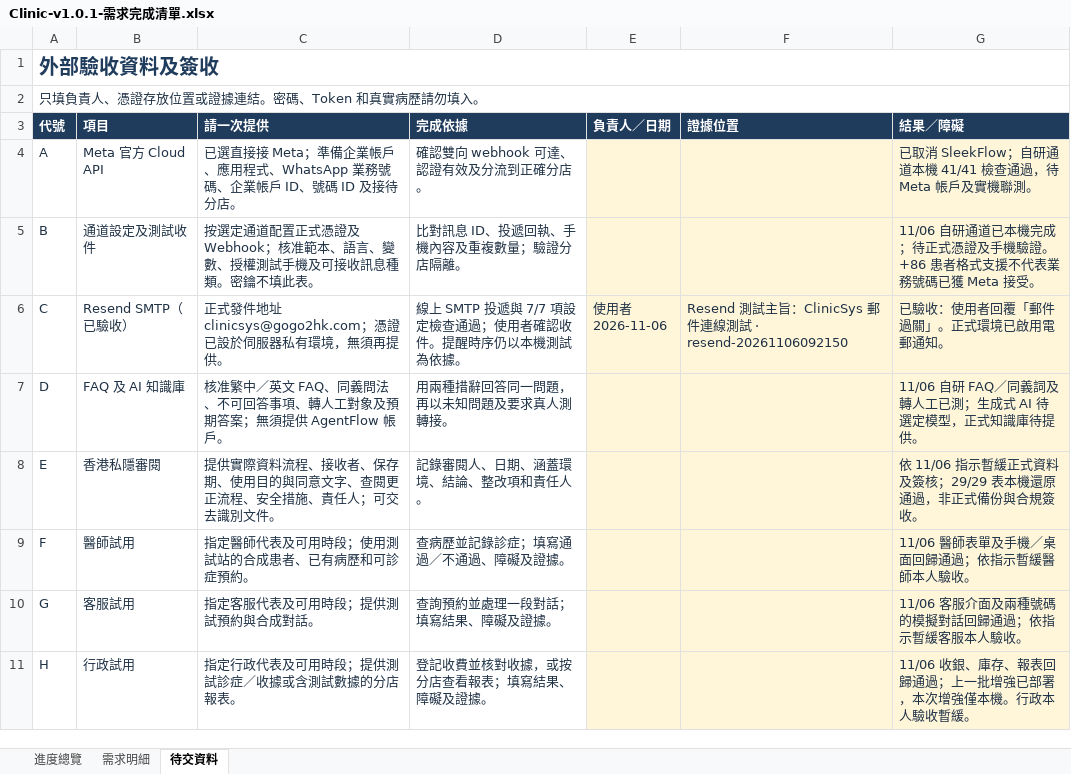
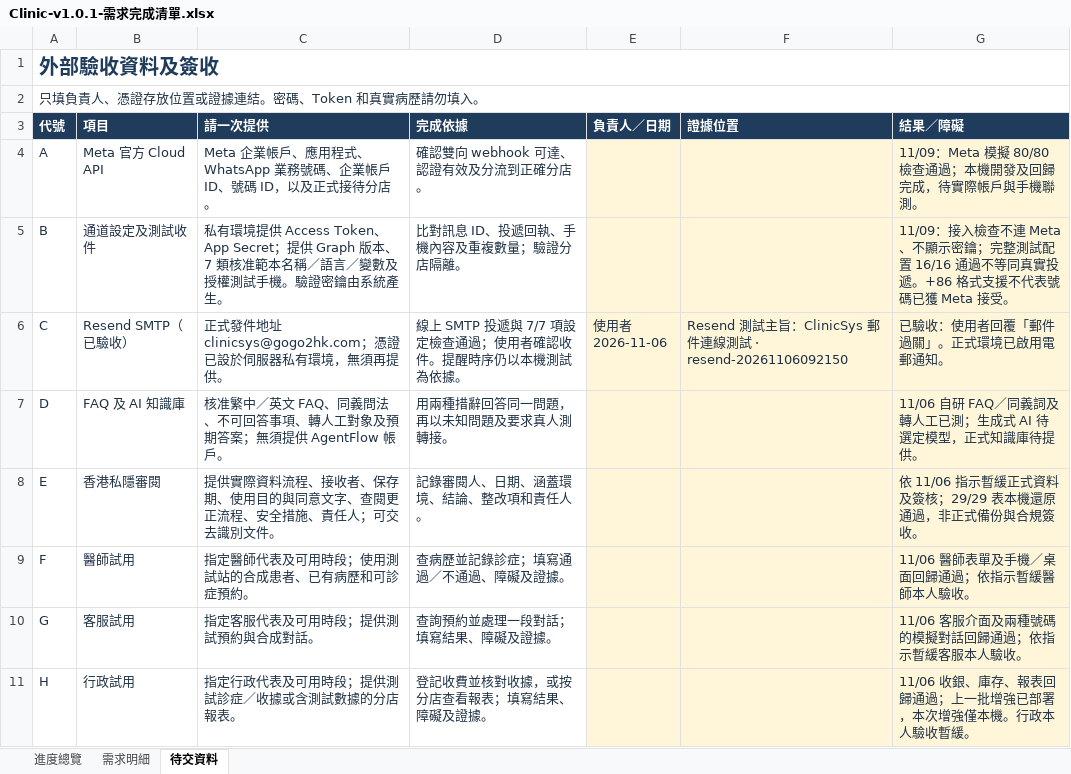
Before and after one commit to tanstudio/clinicsys, an Excel workbook: outputs/01a1a478-e603-75c0-9732-48c809a5be51/Clinic-v1.0.1-需求完成清單.xlsx, sheet 待交資料, drawn as a sheet; values as stored, in another font and other column widths than the file's, no borders; the diff names each change by its address in the sheet, - before the commit and + after, or states it on an @@ line.

Commit message:
[fix]: 完善 Meta 接入前检查并修复客服接手与分店路由
- 阻止过期指令换店与无效客服指派

- 隔离损坏消息并补齐 80 项模拟验证

- 增加 16 项无密钥泄露的接入检查并更新需求清单

```diff
--- a/outputs/01a1a478-e603-75c0-9732-48c809a5be51/Clinic-v1.0.1-需求完成清單.xlsx (sheet 待交資料)
+++ b/outputs/01a1a478-e603-75c0-9732-48c809a5be51/Clinic-v1.0.1-需求完成清單.xlsx (sheet 待交資料)
-C4 (請一次提供): 已選直接接 Meta；準備企業帳戶、應用程式、WhatsApp 業務號碼、企業帳戶 ID、號碼 ID 及接待分店…
+C4 (請一次提供): Meta 企業帳戶、應用程式、WhatsApp 業務號碼、企業帳戶 ID、號碼 ID，以及正式接待分店…
-G4 (結果／障礙): 已取消 SleekFlow；自研通道本機 41/41 檢查通過，待 Meta 帳戶及實機聯測。
+G4 (結果／障礙): 11/09：Meta 模擬 80/80 檢查通過；本機開發及回歸完成，待實際帳戶與手機聯測。
-C5 (請一次提供): 按選定通道配置正式憑證及 Webhook；核准範本、語言、變數、授權測試手機及可接收訊息種類。密鑰不填此表。
+C5 (請一次提供): 私有環境提供 Access Token、App Secret；提供 Graph 版本、7 類核准範本名稱／語言／變數及授權測試手機。驗證密鑰由系統產生。
-G5 (結果／障礙): 11/06 自研通道已本機完成；待正式憑證及手機驗證。+86 患者格式支援不代表業務號碼已獲…
+G5 (結果／障礙): 11/09：接入檢查不連 Meta、不顯示密鑰；完整測試配置 16/16 通過不等同真實投遞。+86 格式支援不代表號碼已獲…
```
Also changed, not shown: sheet 需求明細, sheet 進度總覽, 13 other files.
